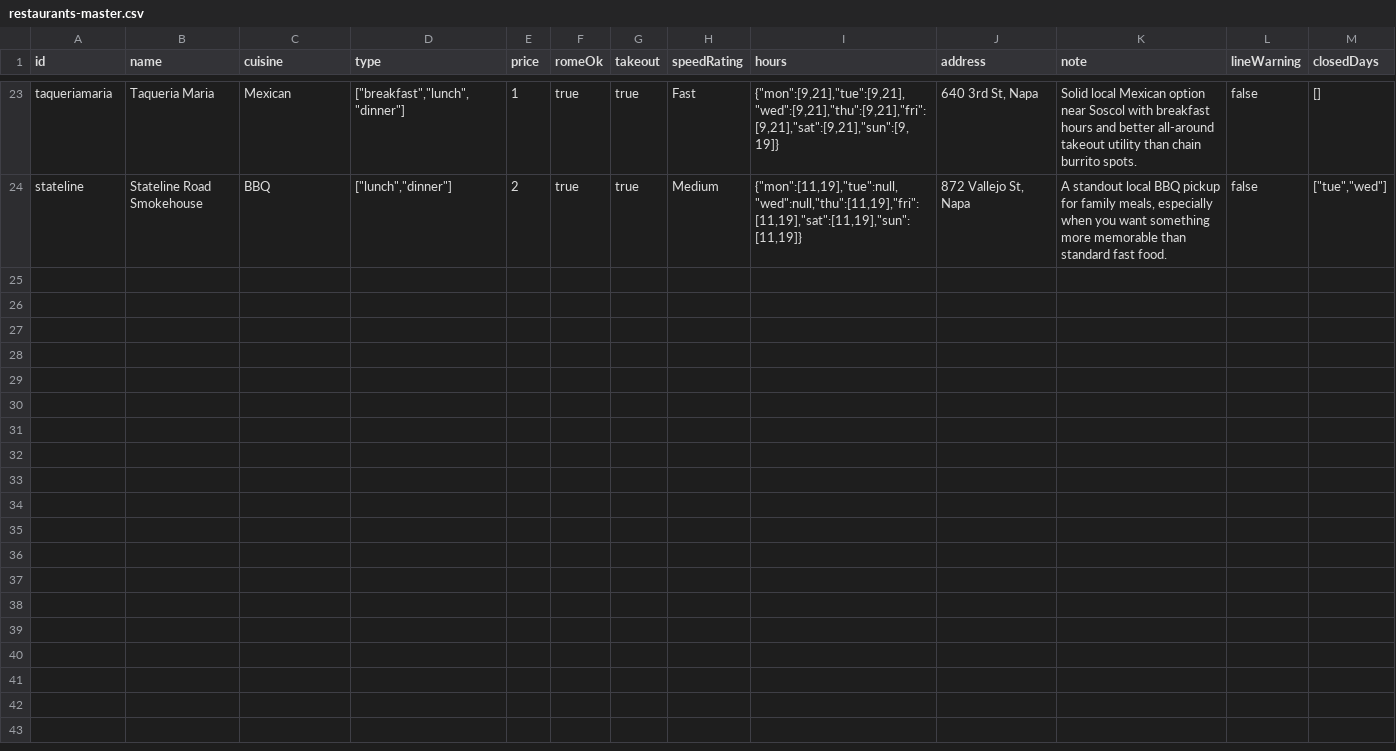
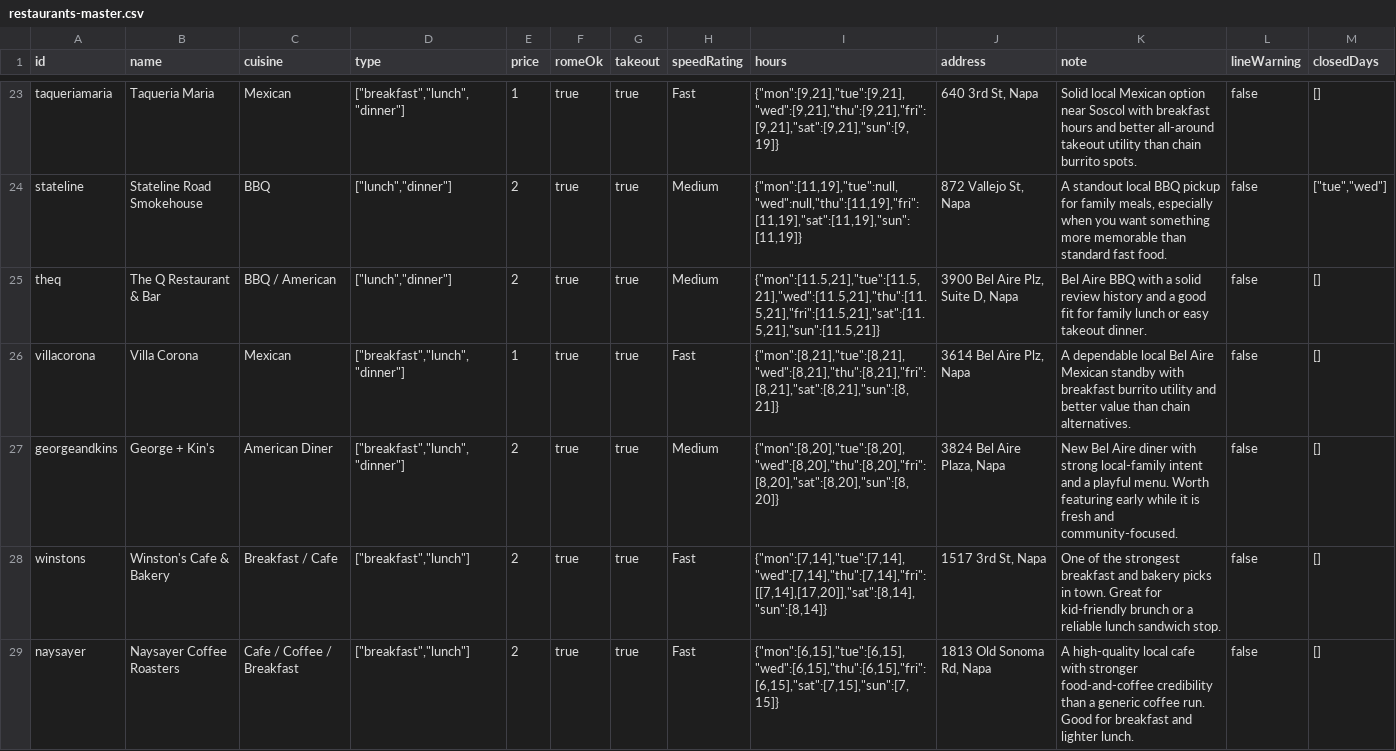
Before and after one commit to AshlarHouse/Napkin, a CSV file: data/restaurants-master.csv, drawn as a sheet; only a part is shown, gaps mark what is left out; rows hold the shown columns only; the diff names each change by its address in the sheet, - before the commit and + after, or states it on an @@ line.

Commit message:
Add Bel Aire and Fuller Park batches

```diff
--- a/data/restaurants-master.csv
+++ b/data/restaurants-master.csv
+row 25: theq | The Q Restaurant & Bar | BBQ / American | ["lunch","dinner"] | 2 | true | true | Medium | {"mon":[11.5,21],"tue":[11.5,21],"wed":[11.5,21],"thu":[11.5,21],"fri":[11.5,21],"sat":[11.5,21],"sun":[11.5,21]} | 3900 Bel Aire Plz, Suite D, Napa | Bel Aire BBQ with a solid review history and a good fit for family lunch or easy takeout dinner. | false | []
+row 26: villacorona | Villa Corona | Mexican | ["breakfast","lunch","dinner"] | 1 | true | true | Fast | {"mon":[8,21],"tue":[8,21],"wed":[8,21],"thu":[8,21],"fri":[8,21],"sat":[8,21],"sun":[8,21]} | 3614 Bel Aire Plz, Napa | A dependable local Bel Aire Mexican standby with breakfast burrito utility and better value than chain alternatives. | false | []
+row 27: georgeandkins | George + Kin's | American Diner | ["breakfast","lunch","dinner"] | 2 | true | true | Medium | {"mon":[8,20],"tue":[8,20],"wed":[8,20],"thu":[8,20],"fri":[8,20],"sat":[8,20],"sun":[8,20]} | 3824 Bel Aire Plaza, Napa | New Bel Aire diner with strong local-family intent and a playful menu. Worth featuring early while it is fresh and community-focused. | false | []
+row 28: winstons | Winston's Cafe & Bakery | Breakfast / Cafe | ["breakfast","lunch"] | 2 | true | true | Fast | {"mon":[7,14],"tue":[7,14],"wed":[7,14],"thu":[7,14],"fri":[[7,14],[17,20]],"sat":[8,14],"sun":[8,14]} | 1517 3rd St, Napa | One of the strongest breakfast and bakery picks in town. Great for kid-friendly brunch or a reliable lunch sandwich stop. | false | []
+row 29: naysayer | Naysayer Coffee Roasters | Cafe / Coffee / Breakfast | ["breakfast","lunch"] | 2 | true | true | Fast | {"mon":[6,15],"tue":[6,15],"wed":[6,15],"thu":[6,15],"fri":[6,15],"sat":[7,15],"sun":[7,15]} | 1813 Old Sonoma Rd, Napa | A high-quality local cafe with stronger food-and-coffee credibility than a generic coffee run. Good for breakfast and lighter lunch. | false | []
```
Also changed, not shown: 1 other file.
